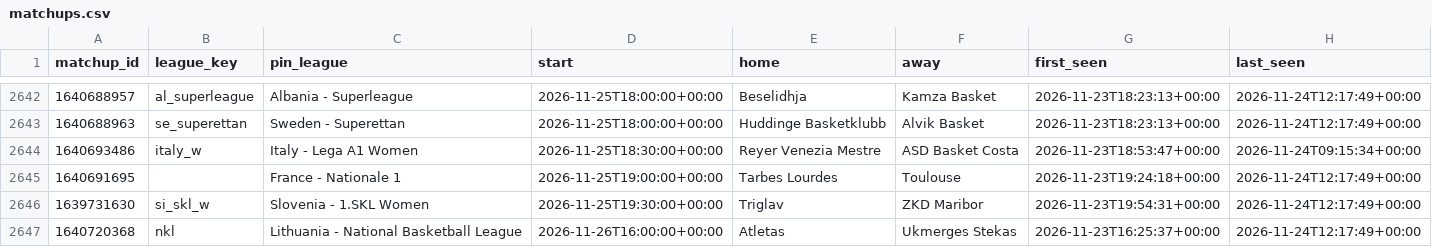
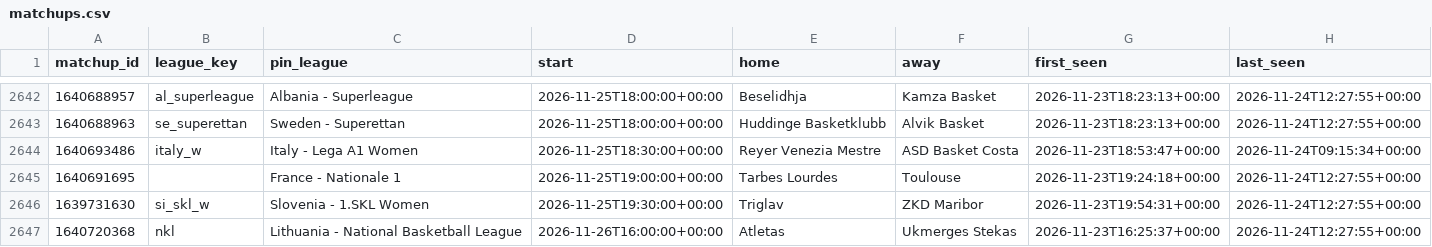
Before and after one commit to dataztrul/hoopsedge-odds, a CSV file: data/matchups.csv, drawn as a sheet; only a part is shown, gaps mark what is left out; the diff covers the shown part only.

```diff
--- a/data/matchups.csv
+++ b/data/matchups.csv
@@ -2642,6 +2642,6 @@ matchup_id,league_key,pin_league,start,home,away,first_seen,last_seen
-1640688957,al_superleague,Albania - Superleague,2026-11-25T18:00:00+00:00,Beselidhja,Kamza Basket,2026-11-23T18:23:13+00:00,2026-11-24T12:17:49+00:00
-1640688963,se_superettan,Sweden - Superettan,2026-11-25T18:00:00+00:00,Huddinge Basketklubb,Alvik Basket,2026-11-23T18:23:13+00:00,2026-11-24T12:17:49+00:00
+1640688957,al_superleague,Albania - Superleague,2026-11-25T18:00:00+00:00,Beselidhja,Kamza Basket,2026-11-23T18:23:13+00:00,2026-11-24T12:27:55+00:00
+1640688963,se_superettan,Sweden - Superettan,2026-11-25T18:00:00+00:00,Huddinge Basketklubb,Alvik Basket,2026-11-23T18:23:13+00:00,2026-11-24T12:27:55+00:00
 1640693486,italy_w,Italy - Lega A1 Women,2026-11-25T18:30:00+00:00,Reyer Venezia Mestre,ASD Basket Costa,2026-11-23T18:53:47+00:00,2026-11-24T09:15:34+00:00
-1640691695,,France - Nationale 1,2026-11-25T19:00:00+00:00,Tarbes Lourdes,Toulouse,2026-11-23T19:24:18+00:00,2026-11-24T12:17:49+00:00
-1639731630,si_skl_w,Slovenia - 1.SKL Women,2026-11-25T19:30:00+00:00,Triglav,ZKD Maribor,2026-11-23T19:54:31+00:00,2026-11-24T12:17:49+00:00
-1640720368,nkl,Lithuania - National Basketball League,2026-11-26T16:00:00+00:00,Atletas,Ukmerges Stekas,2026-11-23T16:25:37+00:00,2026-11-24T12:17:49+00:00
+1640691695,,France - Nationale 1,2026-11-25T19:00:00+00:00,Tarbes Lourdes,Toulouse,2026-11-23T19:24:18+00:00,2026-11-24T12:27:55+00:00
+1639731630,si_skl_w,Slovenia - 1.SKL Women,2026-11-25T19:30:00+00:00,Triglav,ZKD Maribor,2026-11-23T19:54:31+00:00,2026-11-24T12:27:55+00:00
+1640720368,nkl,Lithuania - National Basketball League,2026-11-26T16:00:00+00:00,Atletas,Ukmerges Stekas,2026-11-23T16:25:37+00:00,2026-11-24T12:27:55+00:00
```
Also changed, not shown: 27 edited cells elsewhere in this file, data/odds/2026-11-24.csv, 1 other file.
